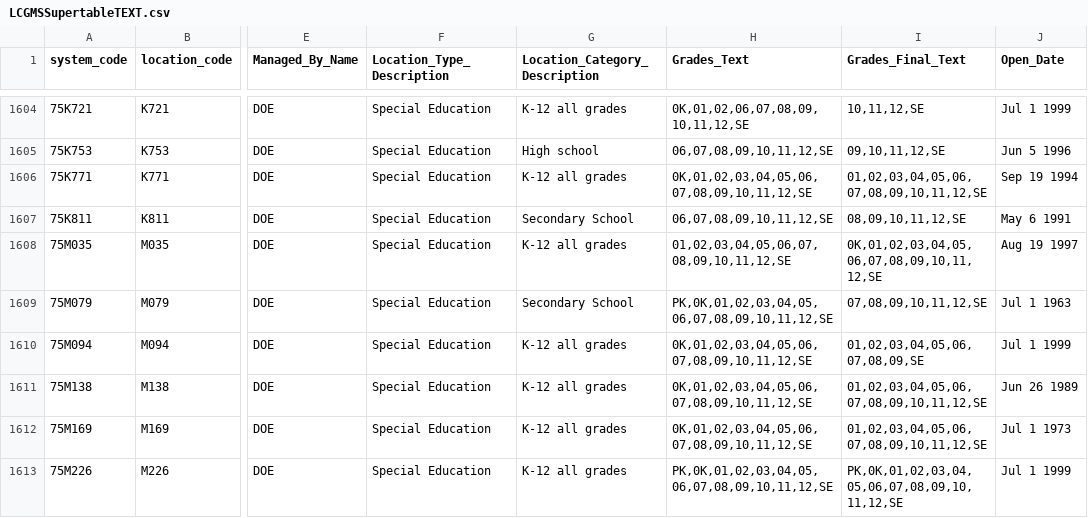
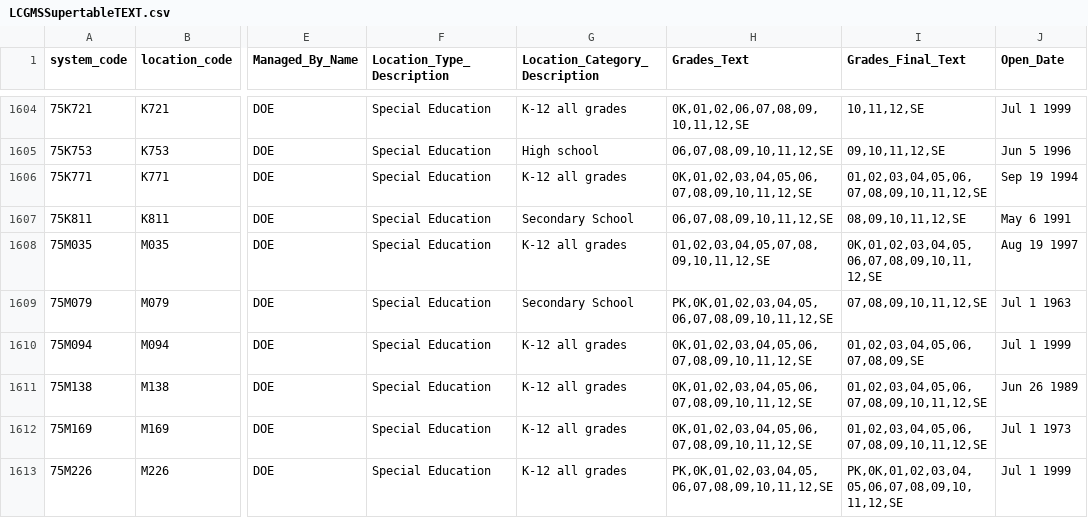
Before and after one commit to dsimoes-doe/LCGMS, a CSV file: LCGMSSupertableTEXT.csv, drawn as a sheet; only a part is shown, gaps mark what is left out; the diff covers the shown part only; the diff names each change by its address in the sheet, - before the commit and + after, or states it on an @@ line.

Commit message:
Update LCGMSSupertableTEXT.csv

```diff
--- a/LCGMSSupertableTEXT.csv
+++ b/LCGMSSupertableTEXT.csv
-H1608 (Grades_Text): 01,02,03,04,05,06,07,08,09,10,11,12,SE
+H1608 (Grades_Text): 01,02,03,04,05,07,08,09,10,11,12,SE
```
Also changed, not shown: 15 edited cells elsewhere in this file.
